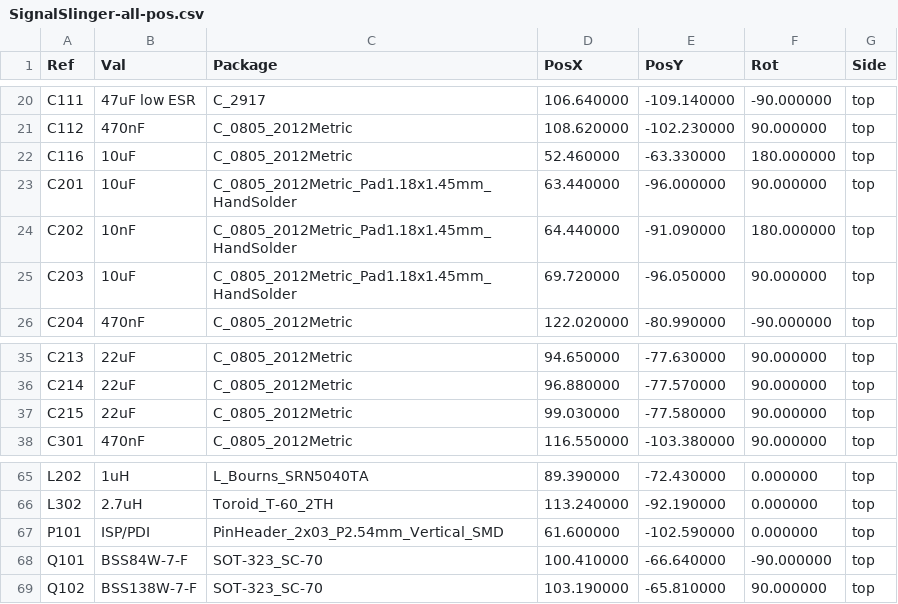
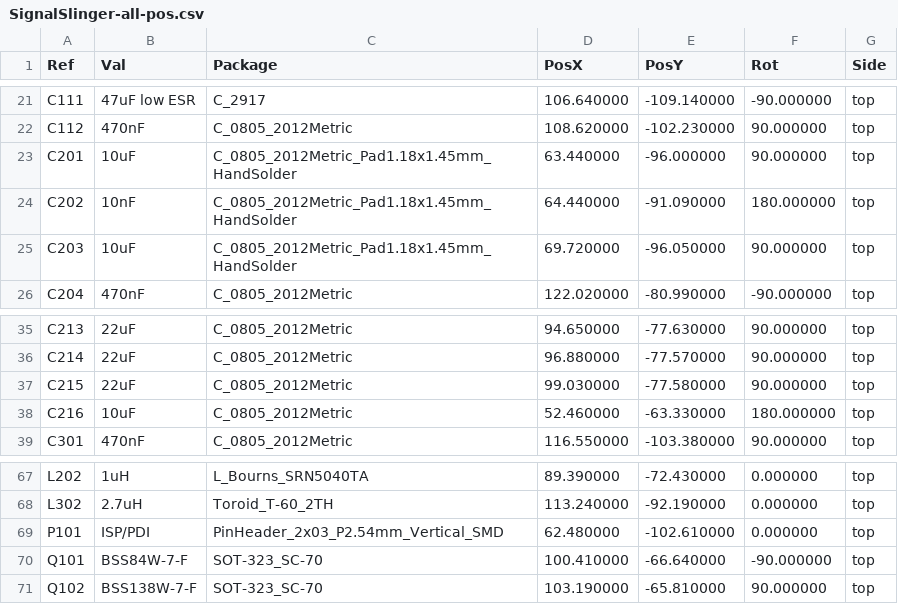
Before and after one commit to OpenARDF/SignalSlinger, a CSV file: KiCad/SignalSlinger/Gerber/SignalSlinger-all-pos.csv, drawn as a sheet; only a part is shown, gaps mark what is left out; the diff covers the shown part only.

```diff
--- a/KiCad/SignalSlinger/Gerber/SignalSlinger-all-pos.csv
+++ b/KiCad/SignalSlinger/Gerber/SignalSlinger-all-pos.csv
@@ -21,3 +22,2 @@ Ref,Val,Package,PosX,PosY,Rot,Side
 "C112","470nF","C_0805_2012Metric",108.620000,-102.230000,90.000000,top
-"C116","10uF","C_0805_2012Metric",52.460000,-63.330000,180.000000,top
 "C201","10uF","C_0805_2012Metric_Pad1.18x1.45mm_HandSolder",63.440000,-96.000000,90.000000,top
@@ -37,2 +37,3 @@ Ref,Val,Package,PosX,PosY,Rot,Side
 "C215","22uF","C_0805_2012Metric",99.030000,-77.580000,90.000000,top
+"C216","10uF","C_0805_2012Metric",52.460000,-63.330000,180.000000,top
 "C301","470nF","C_0805_2012Metric",116.550000,-103.380000,90.000000,top
@@ -66,3 +68,3 @@ Ref,Val,Package,PosX,PosY,Rot,Side
 "L302","2.7uH","Toroid_T-60_2TH",113.240000,-92.190000,0.000000,top
-"P101","ISP/PDI","PinHeader_2x03_P2.54mm_Vertical_SMD",61.600000,-102.590000,0.000000,top
+"P101","ISP/PDI","PinHeader_2x03_P2.54mm_Vertical_SMD",62.480000,-102.610000,0.000000,top
 "Q101","BSS84W-7-F","SOT-323_SC-70",100.410000,-66.640000,-90.000000,top
```
Also changed, not shown: 6 added rows, 4 removed rows and 1 edited cell elsewhere in this file, KiCad/SignalSlinger/Gerber/SignalSlinger-bottom-pos.csv, KiCad/SignalSlinger/Gerber/SignalSlinger-top-pos.csv, 27 other files.
